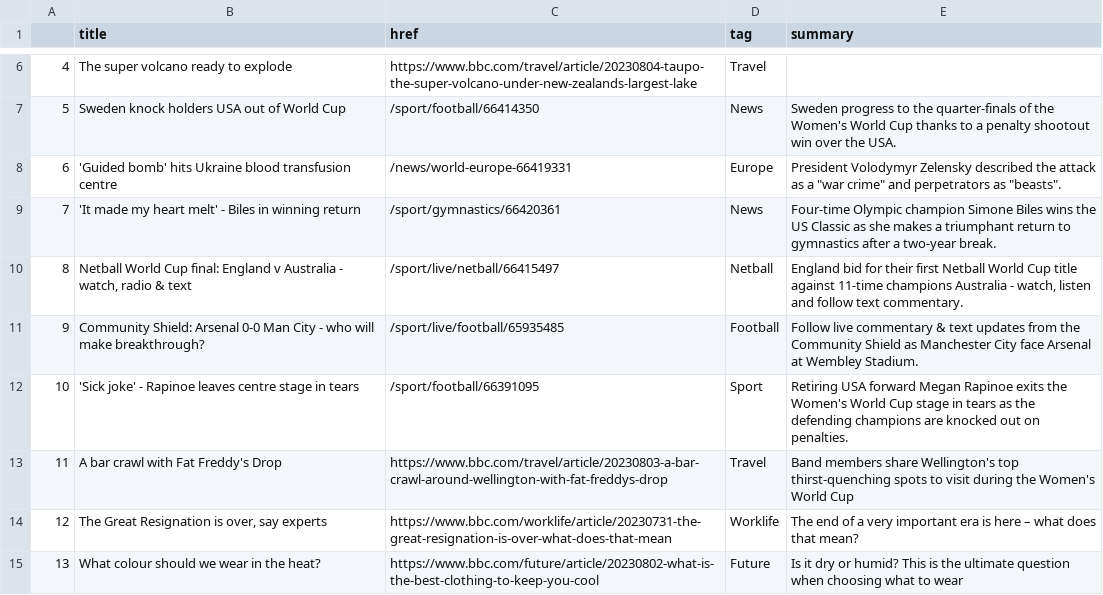
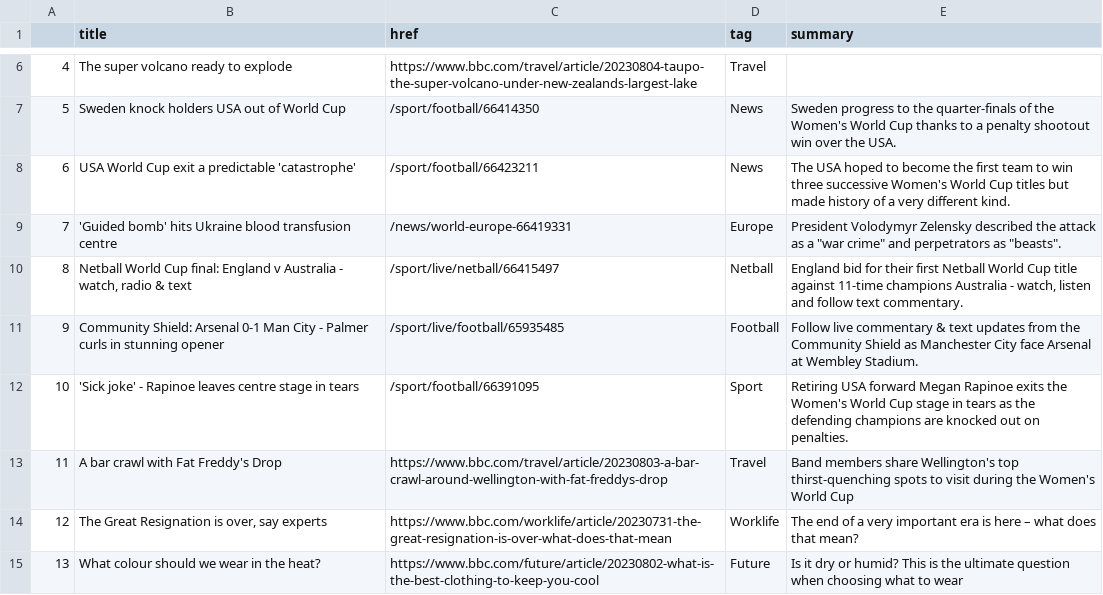
Before and after one commit to jbolster252/scraper.py, a CSV file: bbc-headlines.csv, drawn as a sheet; only a part is shown, gaps mark what is left out.

```diff
--- a/bbc-headlines.csv
+++ b/bbc-headlines.csv
@@ -7,6 +7,6 @@
 5,Sweden knock holders USA out of World Cup,/sport/football/66414350,News,Sweden progress to the quarter-finals of the Women's World Cup thanks to a penalty shootout win over the USA.
-6,'Guided bomb' hits Ukraine blood transfusion centre,/news/world-europe-66419331,Europe,"President Volodymyr Zelensky described the attack as a ""war crime"" and perpetrators as ""beasts""."
-7,'It made my heart melt' - Biles in winning return,/sport/gymnastics/66420361,News,Four-time Olympic champion Simone Biles wins the US Classic as she makes a triumphant return to gymnastics after a two-year break.
+6,USA World Cup exit a predictable 'catastrophe',/sport/football/66423211,News,The USA hoped to become the first team to win three successive Women's World Cup titles but made history of a very different kind.
+7,'Guided bomb' hits Ukraine blood transfusion centre,/news/world-europe-66419331,Europe,"President Volodymyr Zelensky described the attack as a ""war crime"" and perpetrators as ""beasts""."
 8,"Netball World Cup final: England v Australia - watch, radio & text",/sport/live/netball/66415497,Netball,"England bid for their first Netball World Cup title against 11-time champions Australia - watch, listen and follow text commentary."
-9,Community Shield: Arsenal 0-0 Man City - who will make breakthrough?,/sport/live/football/65935485,Football,Follow live commentary & text updates from the Community Shield as Manchester City face Arsenal at Wembley Stadium.
+9,Community Shield: Arsenal 0-1 Man City - Palmer curls in stunning opener,/sport/live/football/65935485,Football,Follow live commentary & text updates from the Community Shield as Manchester City face Arsenal at Wembley Stadium.
 10,'Sick joke' - Rapinoe leaves centre stage in tears,/sport/football/66391095,Sport,Retiring USA forward Megan Rapinoe exits the Women's World Cup stage in tears as the defending champions are knocked out on penalties.
```
